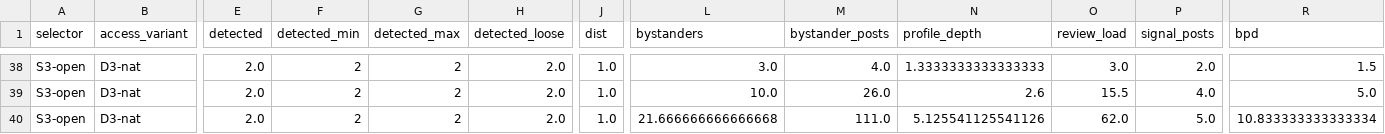
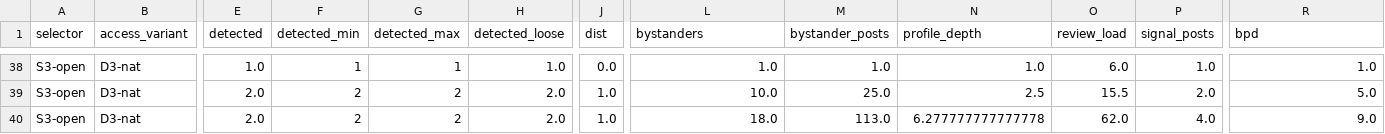
Before and after one commit to kdudzic/sonata-retention-method-assessment, a CSV file: experiment/results/dev/metrics_summary.csv, drawn as a sheet; only a part is shown, gaps mark what is left out; the diff covers the shown part only; the diff names each change by its address in the sheet, - before the commit and + after, or states it on an @@ line.

```diff
--- a/experiment/results/dev/metrics_summary.csv
+++ b/experiment/results/dev/metrics_summary.csv
-E38 (detected): 2.0
+E38 (detected): 1.0
-F38 (detected_min): 2
+F38 (detected_min): 1
-G38 (detected_max): 2
+G38 (detected_max): 1
-H38 (detected_loose): 2.0
+H38 (detected_loose): 1.0
-J38 (dist): 1.0
+J38 (dist): 0.0
-L38 (bystanders): 3.0
+L38 (bystanders): 1.0
-M38 (bystander_posts): 4.0
+M38 (bystander_posts): 1.0
-N38 (profile_depth): 1.3333333333333333
+N38 (profile_depth): 1.0
-O38 (review_load): 3.0
+O38 (review_load): 6.0
-P38 (signal_posts): 2.0
+P38 (signal_posts): 1.0
-R38 (bpd): 1.5
+R38 (bpd): 1.0
-M39 (bystander_posts): 26.0
+M39 (bystander_posts): 25.0
-N39 (profile_depth): 2.6
+N39 (profile_depth): 2.5
-P39 (signal_posts): 4.0
+P39 (signal_posts): 2.0
-L40 (bystanders): 21.666666666666668
+L40 (bystanders): 18.0
-M40 (bystander_posts): 111.0
+M40 (bystander_posts): 113.0
-N40 (profile_depth): 5.125541125541126
+N40 (profile_depth): 6.277777777777778
-P40 (signal_posts): 5.0
+P40 (signal_posts): 4.0
-R40 (bpd): 10.833333333333334
+R40 (bpd): 9.0
```
Also changed, not shown: 34 edited cells elsewhere in this file, experiment/results/dev/decision_detection.csv, experiment/results/dev/metrics_per_seed.csv, 47 other files.
